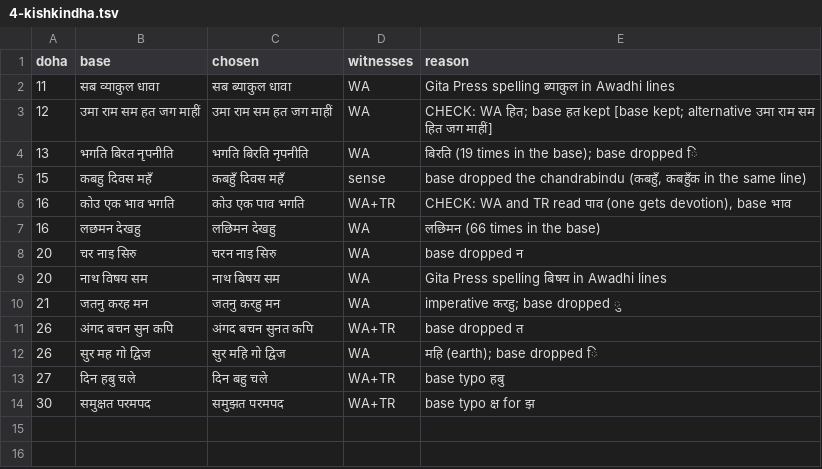
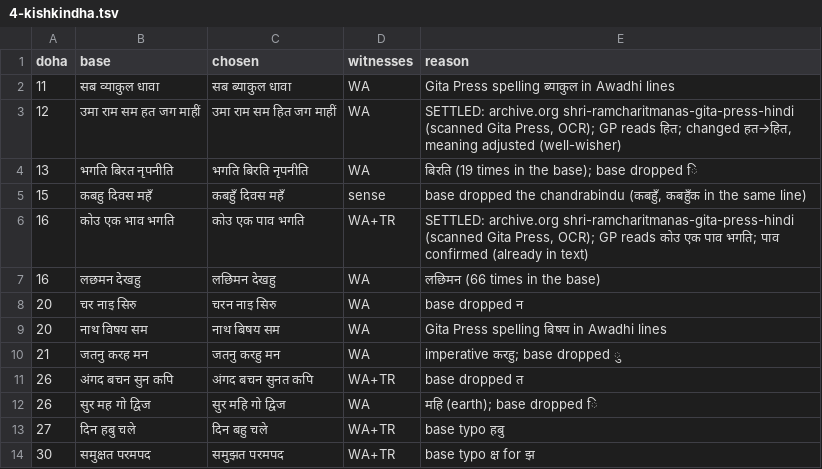
Before and after one commit to prahladas-debug/mantra, a TSV file: tools/builders/ramcharitmanas/logs/4-kishkindha.tsv, drawn as a sheet.

```diff
--- a/tools/builders/ramcharitmanas/logs/4-kishkindha.tsv
+++ b/tools/builders/ramcharitmanas/logs/4-kishkindha.tsv
@@ -2,6 +2,6 @@ doha	base	chosen	witnesses	reason
 11	सब व्याकुल धावा	सब ब्याकुल धावा	WA	Gita Press spelling ब्याकुल in Awadhi lines
-12	उमा राम सम हत जग माहीं	उमा राम सम हत जग माहीं	WA	CHECK: WA हित; base हत kept [base kept; alternative उमा राम सम हित जग माहीं]
+12	उमा राम सम हत जग माहीं	उमा राम सम हित जग माहीं	WA	SETTLED: archive.org shri-ramcharitmanas-gita-press-hindi (scanned Gita Press, OCR); GP reads हित; changed हत→हित, meaning adjusted (well-wisher)
 13	भगति बिरत नृपनीति	भगति बिरति नृपनीति	WA	बिरति (19 times in the base); base dropped ि
 15	कबहु दिवस महँ	कबहुँ दिवस महँ	sense	base dropped the chandrabindu (कबहुँ, कबहुँक in the same line)
-16	कोउ एक भाव भगति	कोउ एक पाव भगति	WA+TR	CHECK: WA and TR read पाव (one gets devotion), base भाव
+16	कोउ एक भाव भगति	कोउ एक पाव भगति	WA+TR	SETTLED: archive.org shri-ramcharitmanas-gita-press-hindi (scanned Gita Press, OCR); GP reads कोउ एक पाव भगति; पाव confirmed (already in text)
 16	लछमन देखहु	लछिमन देखहु	WA	लछिमन (66 times in the base)
```
Also changed, not shown: tools/builders/ramcharitmanas/logs/1-bala.tsv, tools/builders/ramcharitmanas/logs/2-ayodhya.tsv, 53 other files.
